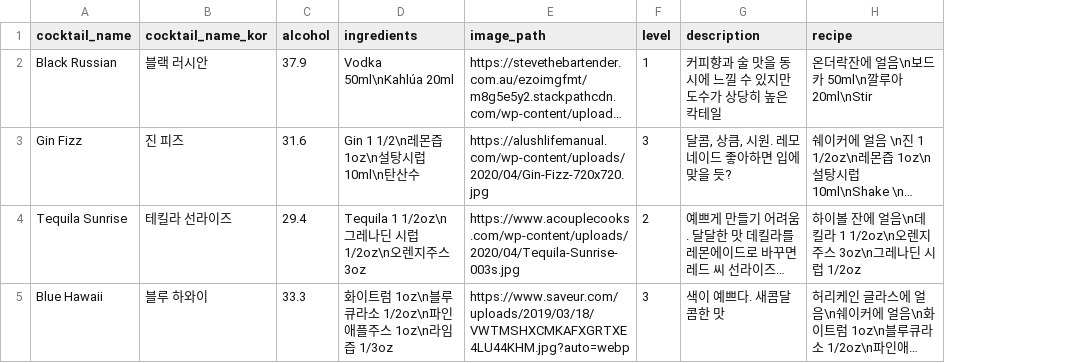
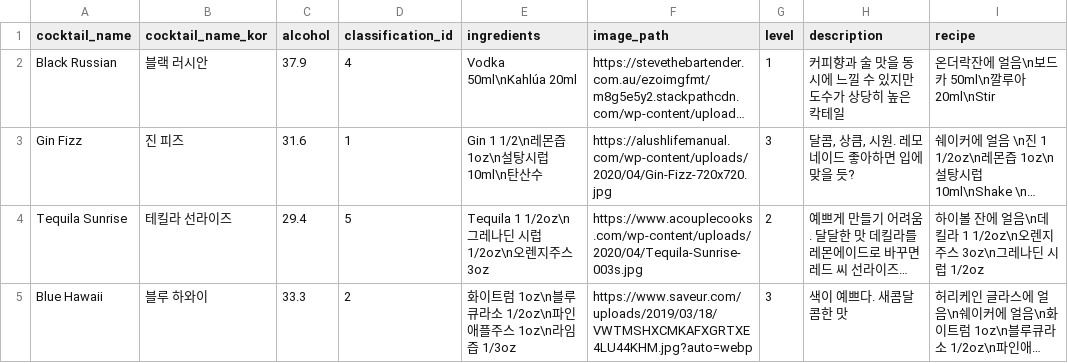
Before and after one commit to whckdgma96/maronie_backend, a CSV file: load_data/cocktail_sample.csv, drawn as a sheet; long unchanged cells end in …; the diff names each change by its address in the sheet, - before the commit and + after, or states it on an @@ line.

```diff
--- a/load_data/cocktail_sample.csv
+++ b/load_data/cocktail_sample.csv
+column D (classification_id), rows 2-5: 4 | 1 | 5 | 2
```
Also changed, not shown: 9 other files.
